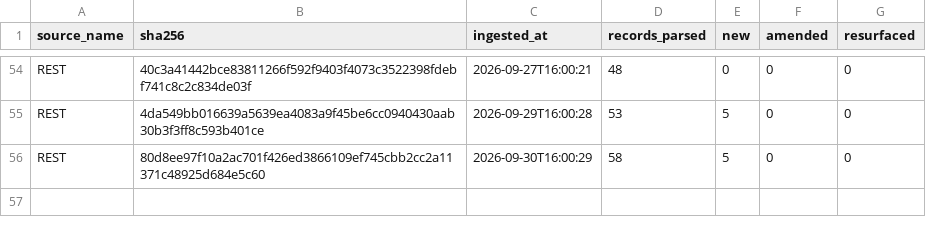
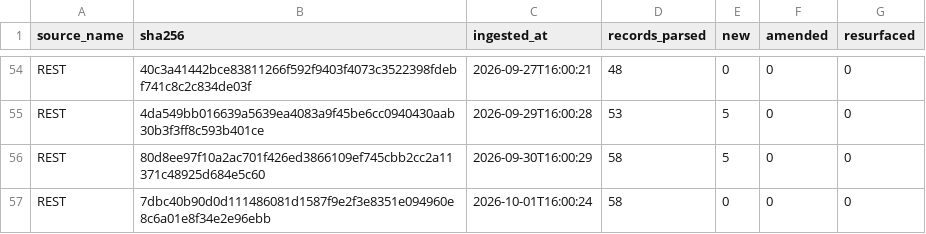
Before and after one commit to mapmaticsgis-maker/gis-permit-intel, a CSV file: data/la/ledger.csv, drawn as a sheet; only a part is shown, gaps mark what is left out.

```diff
--- a/data/la/ledger.csv
+++ b/data/la/ledger.csv
@@ -56 +56,2 @@ REST,4da549bb016639a5639ea4083a9f45be6cc0940430aab30b3f3ff8c593b401ce,2026-09-29
 REST,80d8ee97f10a2ac701f426ed3866109ef745cbb2cc2a11371c48925d684e5c60,2026-09-30T16:00:29,58,5,0,0
+REST,7dbc40b90d0d111486081d1587f9e2f3e8351e094960e8c6a01e8f34e2e96ebb,2026-10-01T16:00:24,58,0,0,0
```
Also changed, not shown: data/la/master.csv, data/run_log.csv, 4 other files.
